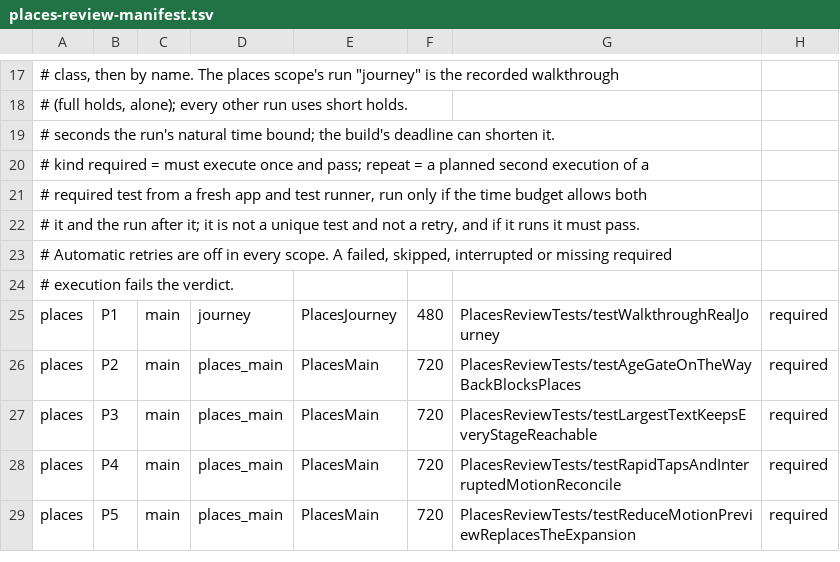
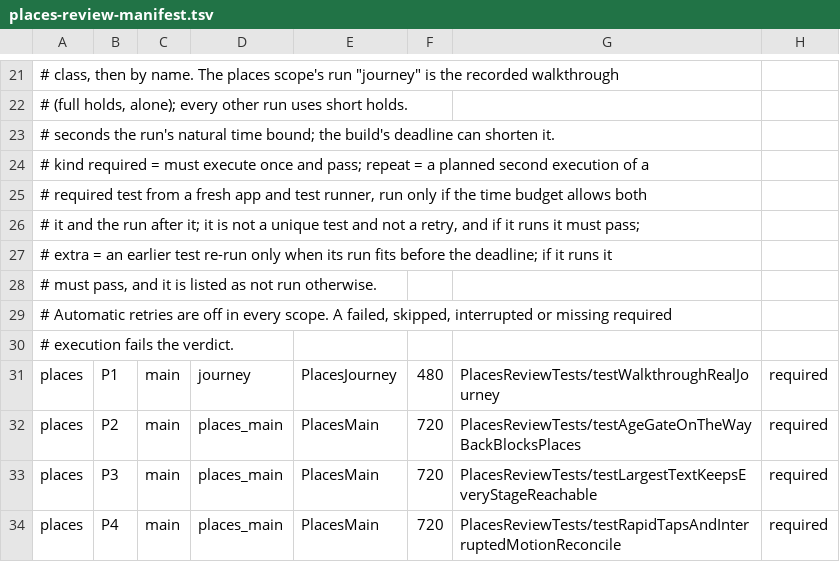
Before and after one commit to kasrarayat-cloud/proximeet-rebuild, a TSV file: docs/verification/places-review-manifest.tsv, drawn as a sheet; only a part is shown, gaps mark what is left out; the shorter side is filled out with more unchanged rows; the diff covers the shown part only.

```diff
--- a/docs/verification/places-review-manifest.tsv
+++ b/docs/verification/places-review-manifest.tsv
@@ -21,3 +25,5 @@
 #            required test from a fresh app and test runner, run only if the time budget allows both
-#            it and the run after it; it is not a unique test and not a retry, and if it runs it must pass.
+#            it and the run after it; it is not a unique test and not a retry, and if it runs it must pass;
+#            extra = an earlier test re-run only when its run fits before the deadline; if it runs it
+#            must pass, and it is listed as not run otherwise.
 # Automatic retries are off in every scope. A failed, skipped, interrupted or missing required
```
Also changed, not shown: 19 added rows and 1 edited cell elsewhere in this file, 19 other files.
